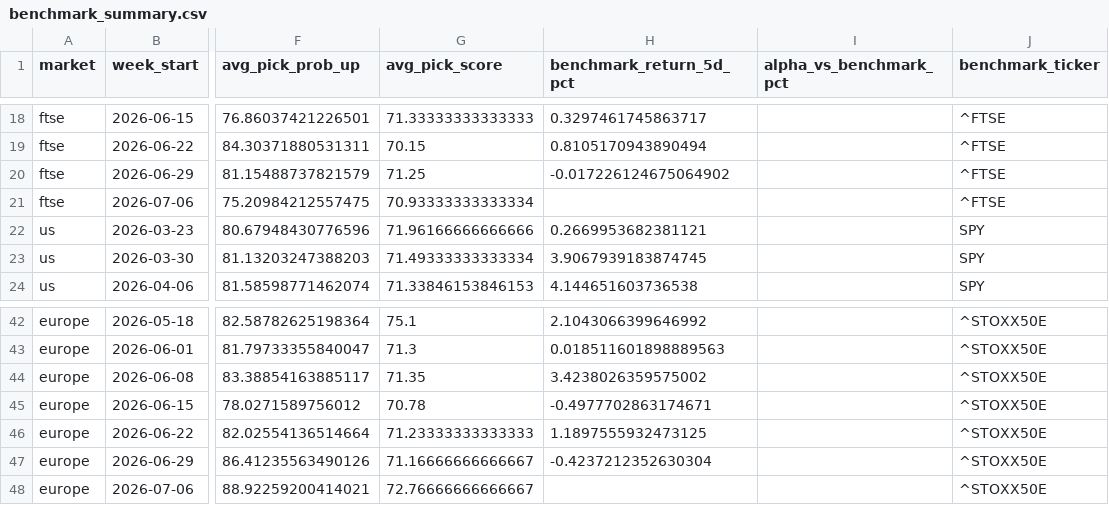
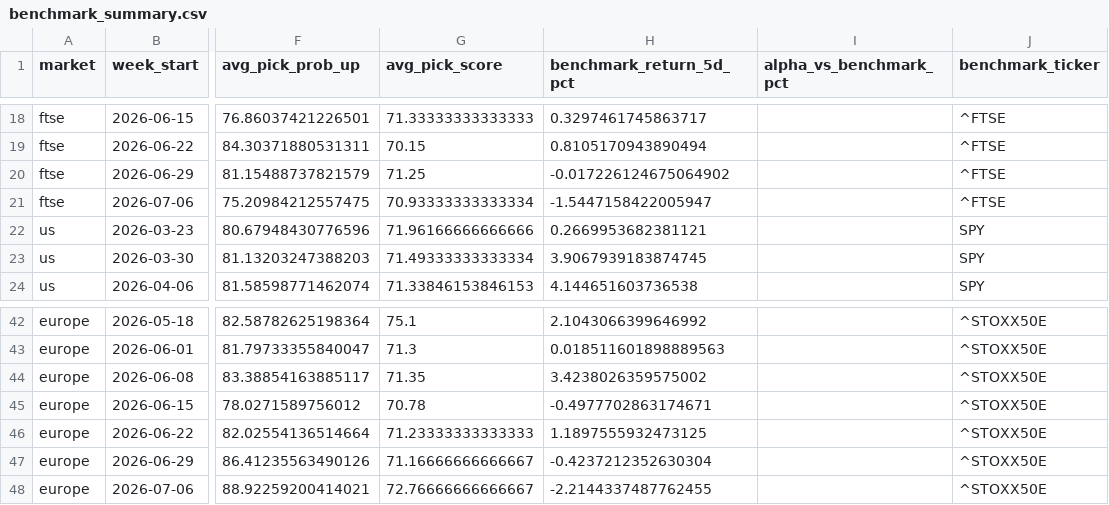
Before and after one commit to Toby0603/AlphaRank, a CSV file: benchmark_summary.csv, drawn as a sheet; only a part is shown, gaps mark what is left out; the diff names each change by its address in the sheet, - before the commit and + after, or states it on an @@ line.

```diff
--- a/benchmark_summary.csv
+++ b/benchmark_summary.csv
-H21 (benchmark_return_5d_pct): (empty)
+H21 (benchmark_return_5d_pct): -1.5447158422005947
-H48 (benchmark_return_5d_pct): (empty)
+H48 (benchmark_return_5d_pct): -2.2144337487762455
```
Also changed, not shown: results_core.csv, results_europe.csv, 1 other file.
